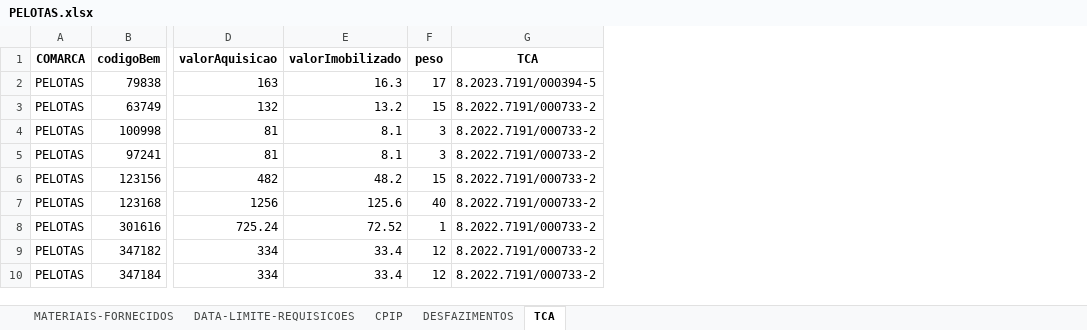
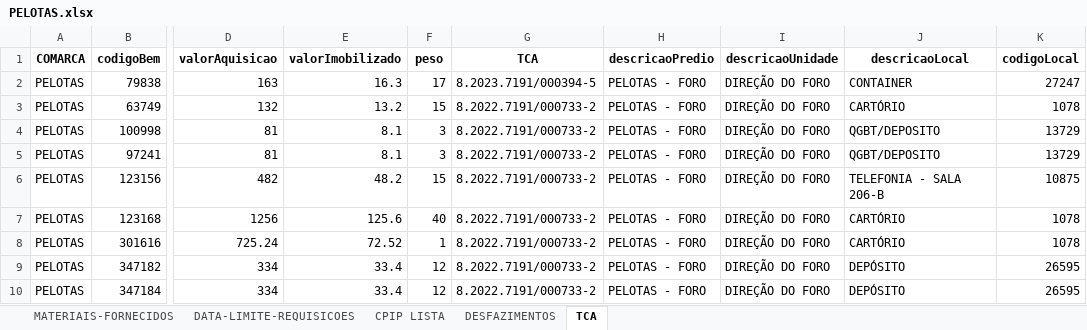
Before and after one commit to dmp-sepat/comarcas, an Excel workbook: PELOTAS.xlsx, sheet TCA, drawn as a sheet; only a part is shown, gaps mark what is left out; values as stored, in another font and other column widths than the file's, no borders; the diff names each change by its address in the sheet, - before the commit and + after, or states it on an @@ line.

Commit message:
Atualização automática de PELOTAS.xlsx

```diff
--- a/PELOTAS.xlsx (sheet TCA)
+++ b/PELOTAS.xlsx (sheet TCA)
-sheet tab: CPIP
+sheet tab: CPIP LISTA
+column H (descricaoPredio), rows 2-10: all PELOTAS - FORO
+column I (descricaoUnidade), rows 2-10: all DIREÇÃO DO FORO
+column J (descricaoLocal), rows 2-10: CONTAINER | CARTÓRIO | QGBT/DEPOSITO | QGBT/DEPOSITO | TELEFONIA - SALA 206-B | CARTÓRIO | CARTÓRIO | DEPÓSITO | DEPÓSITO
+column K (codigoLocal), rows 2-10: 27247 | 1078 | 13729 | 13729 | 10875 | 1078 | 1078 | 26595 | 26595
```
Also changed, not shown: sheet CPIP LISTA.
